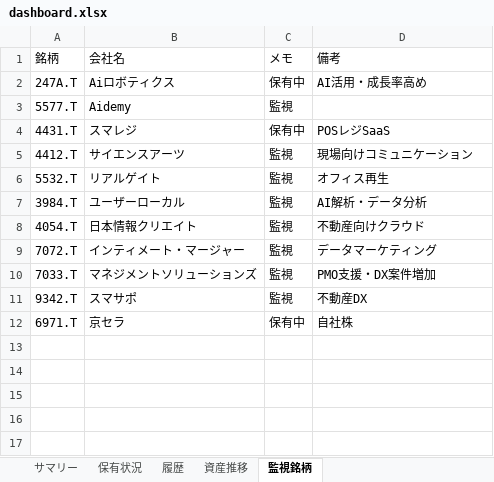
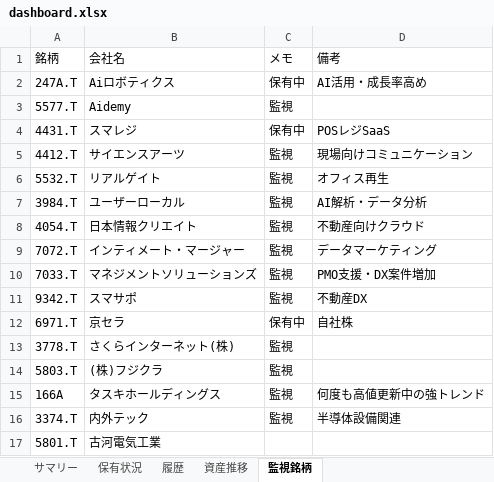
Before and after one commit to wac1223/stock_tool, an Excel workbook: dashboard.xlsx, sheet 監視銘柄, drawn as a sheet; values as stored, in another font and other column widths than the file's, no borders; the diff names each change by its address in the sheet, - before the commit and + after, or states it on an @@ line.

```diff
--- a/dashboard.xlsx (sheet 監視銘柄)
+++ b/dashboard.xlsx (sheet 監視銘柄)
+row 13: 3778.T | さくらインターネット(株) | 監視
+row 14: 5803.T | (株)フジクラ | 監視
+row 15: 166A | タスキホールディングス | 監視 | 何度も高値更新中の強トレンド
+row 16: 3374.T | 内外テック | 監視 | 半導体設備関連
+row 17: 5801.T | 古河電気工業
```
Also changed, not shown: sheet 履歴, sheet 資産推移, portfolio.xlsx, price_history.xlsx, 2 other files.
